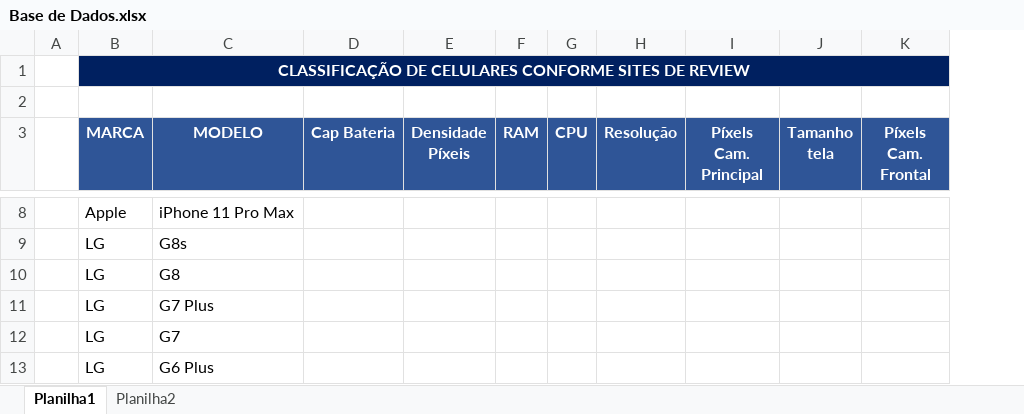
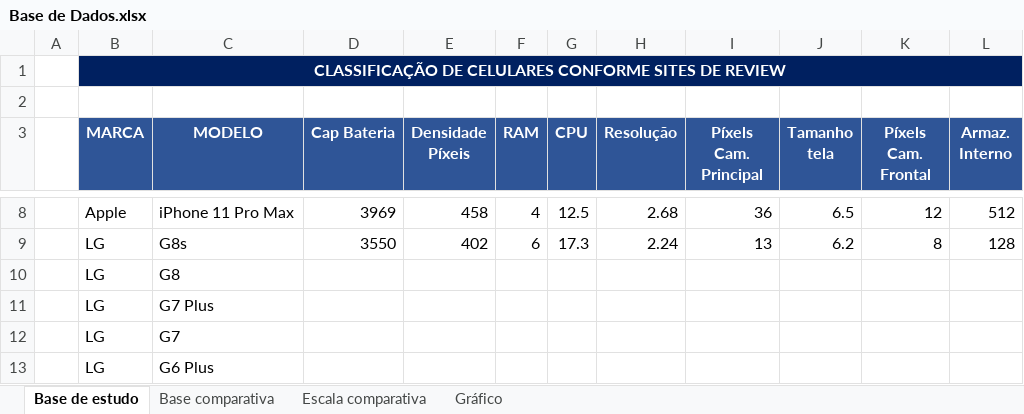
Before and after one commit to LuisFFMello/ProjetoTopicos, an Excel workbook: Documentação/Base de Dados.xlsx, sheet Base de estudo, drawn as a sheet; only a part is shown, gaps mark what is left out; values as stored, in another font and other column widths than the file's, no borders; the diff covers the shown part only; the diff names each change by its address in the sheet, - before the commit and + after, or states it on an @@ line.

Commit message:
alimentar base + definir regras de pontuação

```diff
--- a/Documentação/Base de Dados.xlsx (sheet Base de estudo)
+++ b/Documentação/Base de Dados.xlsx (sheet Base de estudo)
-sheet tab: Planilha1
+sheet tab: Base de estudo
-sheet tab: Planilha2
+sheet tab: Base comparativa
+sheet tab: Escala comparativa
+sheet tab: Gráfico
+column L (Armaz. Interno), rows 8-9: 512 | 128
-D8 (Cap Bateria): (empty)
+D8 (Cap Bateria): 3969
-E8 (Densidade Píxeis): (empty)
+E8 (Densidade Píxeis): 458
-F8 (RAM): (empty)
+F8 (RAM): 4
-G8 (CPU): (empty)
+G8 (CPU): 12.5
-H8 (Resolução): (empty)
+H8 (Resolução): 2.68
-I8 (Píxels Cam. Principal): (empty)
+I8 (Píxels Cam. Principal): 36
-J8 (Tamanho tela): (empty)
+J8 (Tamanho tela): 6.5
-K8 (Píxels Cam. Frontal): (empty)
+K8 (Píxels Cam. Frontal): 12
-D9 (Cap Bateria): (empty)
+D9 (Cap Bateria): 3550
-E9 (Densidade Píxeis): (empty)
+E9 (Densidade Píxeis): 402
-F9 (RAM): (empty)
+F9 (RAM): 6
-G9 (CPU): (empty)
+G9 (CPU): 17.3
-H9 (Resolução): (empty)
+H9 (Resolução): 2.24
-I9 (Píxels Cam. Principal): (empty)
+I9 (Píxels Cam. Principal): 13
-J9 (Tamanho tela): (empty)
+J9 (Tamanho tela): 6.2
-K9 (Píxels Cam. Frontal): (empty)
+K9 (Píxels Cam. Frontal): 8
```
Also changed, not shown: 32 edited cells elsewhere in this sheet, sheet Base comparativa.
